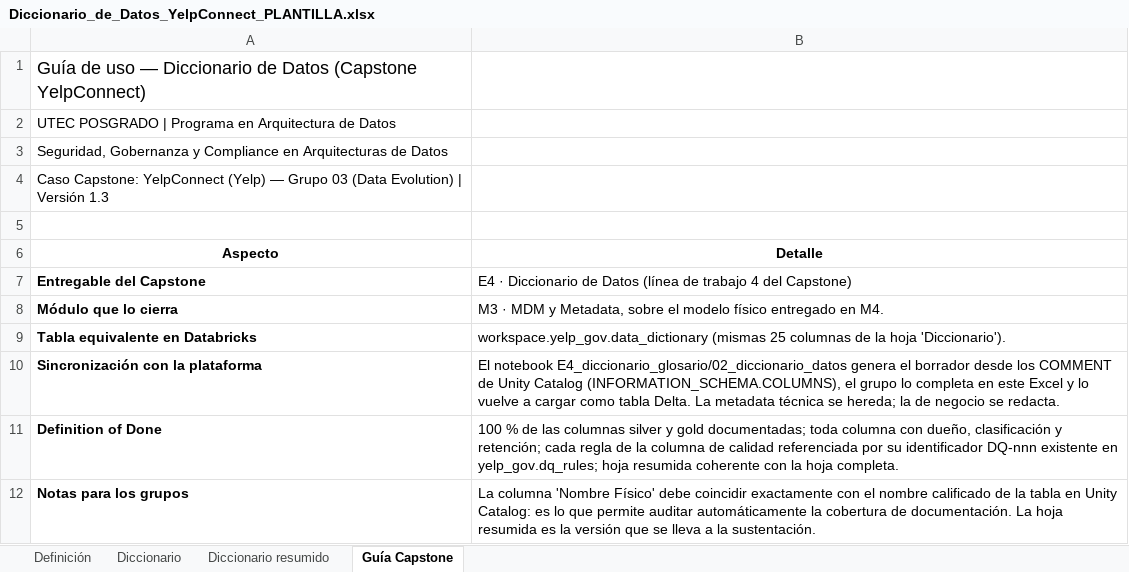
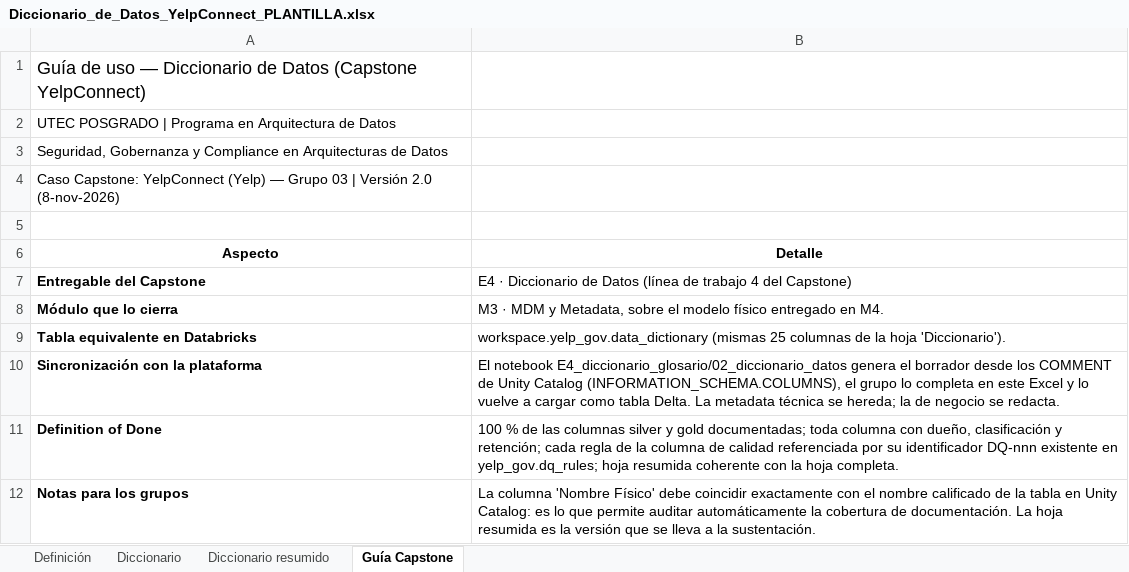
Before and after one commit to utecgrupo3/utec-data-architecture-program, an Excel workbook: E4_diccionario_glosario/plantillas/Diccionario_de_Datos_YelpConnect_PLANTILLA.xlsx, sheet Guía Capstone, drawn as a sheet; values as stored, in another font and other column widths than the file's, no borders; the diff names each change by its address in the sheet, - before the commit and + after, or states it on an @@ line.

```diff
--- a/E4_diccionario_glosario/plantillas/Diccionario_de_Datos_YelpConnect_PLANTILLA.xlsx (sheet Guía Capstone)
+++ b/E4_diccionario_glosario/plantillas/Diccionario_de_Datos_YelpConnect_PLANTILLA.xlsx (sheet Guía Capstone)
-A4 (Aspecto): …Grupo 03 (Data Evolution) | Versión 1.3
+A4 (Aspecto): …Grupo 03 | Versión 2.0 (8-nov-2026)
```
Also changed, not shown: sheet Diccionario, sheet Diccionario resumido, E4_diccionario_glosario/plantillas/Glosario_de_terminos_de_negocio_YelpConnect_PLANTILLA.xlsx, 7 other files.
